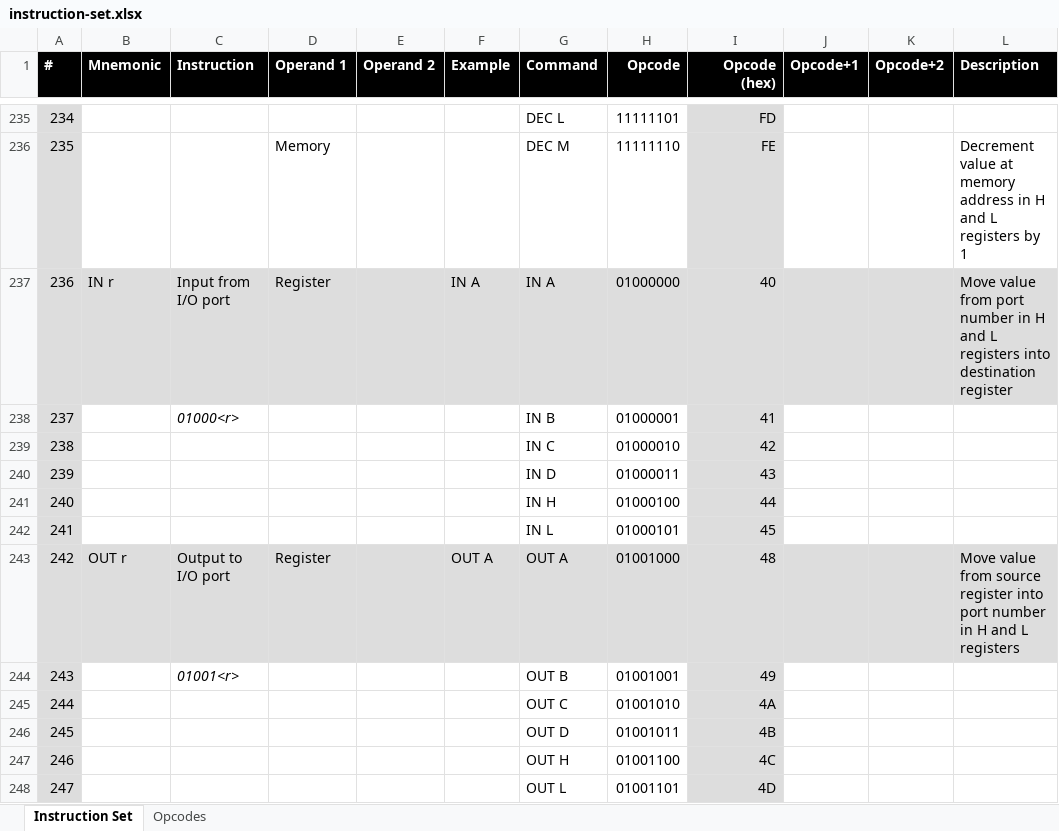
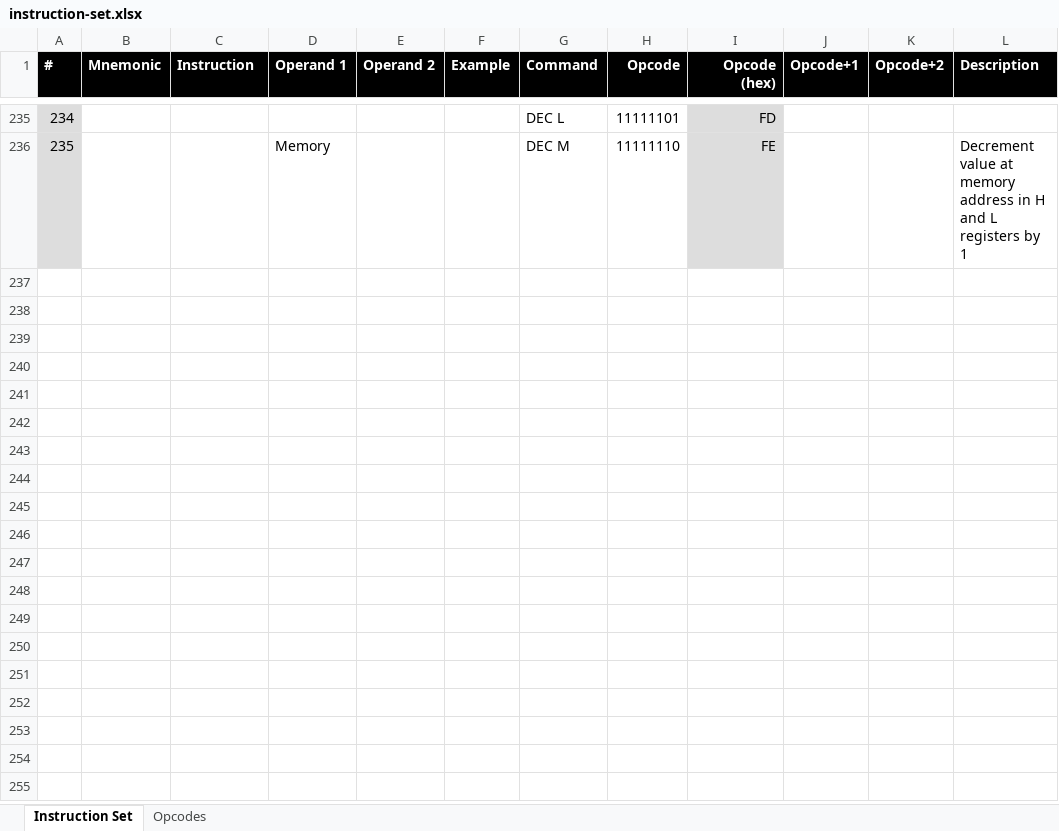
Before and after one commit to wrzlbrmft/cpu, an Excel workbook: doc/instruction-set.xlsx, sheet Instruction Set, drawn as a sheet; only a part is shown, gaps mark what is left out; values as stored, in another font and other column widths than the file's, no borders; conditional formats not drawn; the diff names each change by its address in the sheet, - before the commit and + after, or states it on an @@ line.

```diff
--- a/doc/instruction-set.xlsx (sheet Instruction Set)
+++ b/doc/instruction-set.xlsx (sheet Instruction Set)
-row 237: 236 | IN r | Input from I/O port | Register |  | IN A | IN A | 01000000 | 40 |  |  | Move value from port number in H and L registers into destination register
-row 238: 237 |  | 01000<r> |  |  |  | IN B | 01000001 | 41
-row 239: 238 |  |  |  |  |  | IN C | 01000010 | 42
-row 240: 239 |  |  |  |  |  | IN D | 01000011 | 43
-row 241: 240 |  |  |  |  |  | IN H | 01000100 | 44
-row 242: 241 |  |  |  |  |  | IN L | 01000101 | 45
-row 243: 242 | OUT r | Output to I/O port | Register |  | OUT A | OUT A | 01001000 | 48 |  |  | Move value from source register into port number in H and L registers
-row 244: 243 |  | 01001<r> |  |  |  | OUT B | 01001001 | 49
-row 245: 244 |  |  |  |  |  | OUT C | 01001010 | 4A
-row 246: 245 |  |  |  |  |  | OUT D | 01001011 | 4B
-row 247: 246 |  |  |  |  |  | OUT H | 01001100 | 4C
-row 248: 247 |  |  |  |  |  | OUT L | 01001101 | 4D
```
Also changed, not shown: sheet Opcodes, 1 other file.
